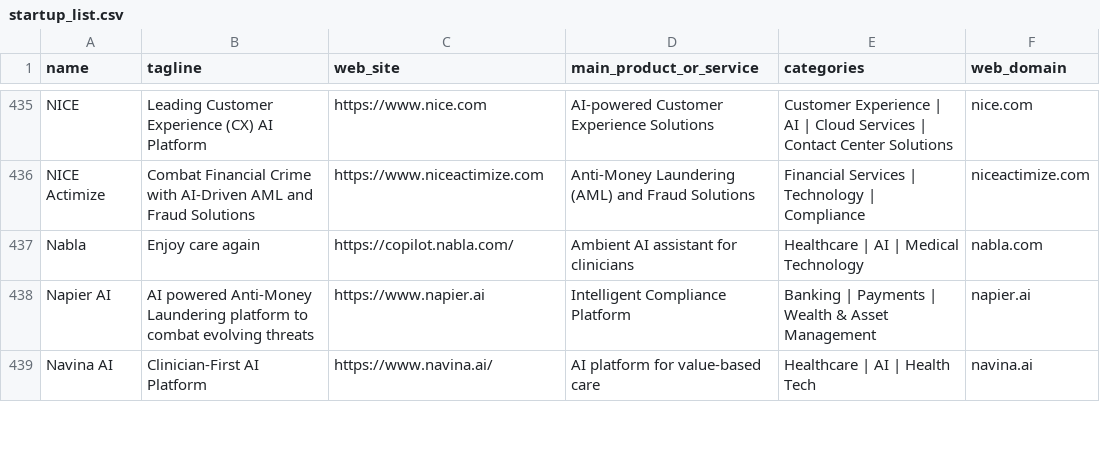
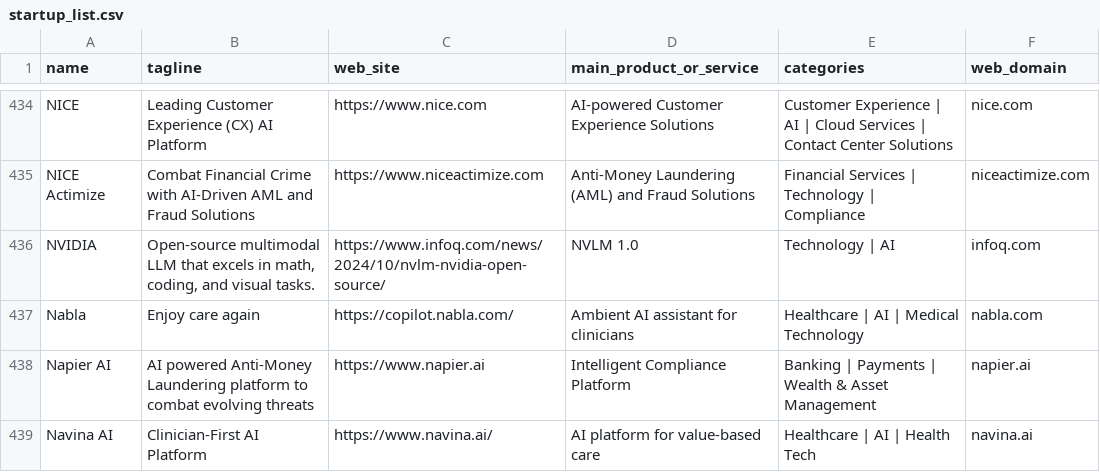
Before and after one commit to LinkTime-Corp/llm_agent_data, a CSV file: llm_gen_ai_startups/startup_list.csv, drawn as a sheet; only a part is shown, gaps mark what is left out; the diff covers the shown part only; the diff names each change by its address in the sheet, - before the commit and + after, or states it on an @@ line.

```diff
--- a/llm_gen_ai_startups/startup_list.csv
+++ b/llm_gen_ai_startups/startup_list.csv
+row 436: NVIDIA | Open-source multimodal LLM that excels in math, coding, and visual tasks. | https://www.infoq.com/news/2024/10/nvlm-nvidia-open-source/ | NVLM 1.0 | Technology | AI | infoq.com
```
Also changed, not shown: 11 added rows, 10 removed rows and 2 edited cells elsewhere in this file, 1 other file.
